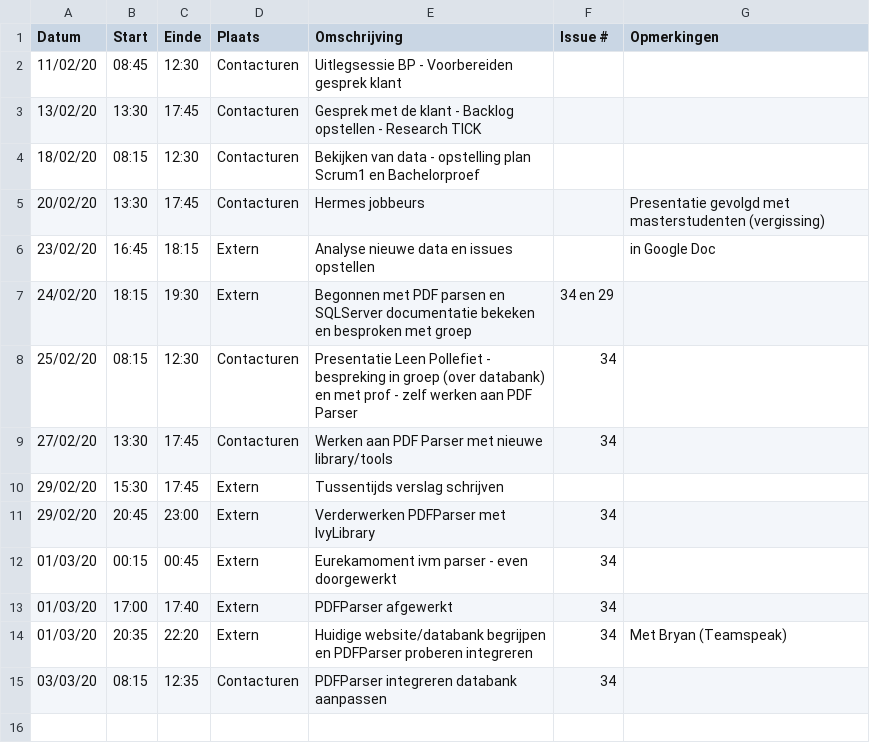
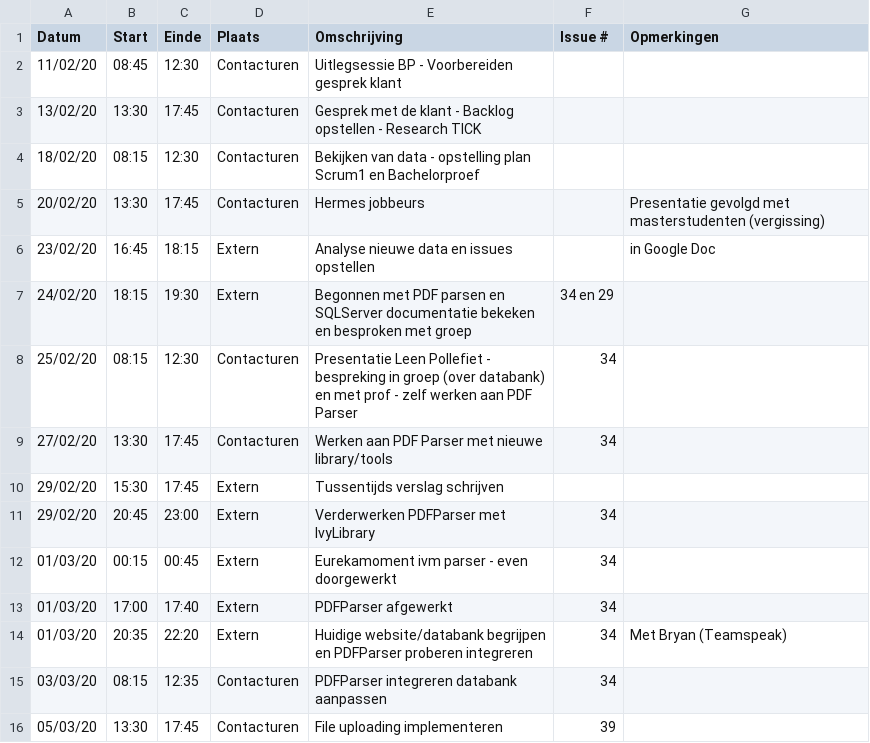
Before and after one commit to philipkukoba/Bachelors-Dissertation-DroneWebApp, a CSV file: logboeken/KukobaPhilip.csv, drawn as a sheet; the diff names each change by its address in the sheet, - before the commit and + after, or states it on an @@ line.

Commit message:
Update KukobaPhilip.csv

```diff
--- a/logboeken/KukobaPhilip.csv
+++ b/logboeken/KukobaPhilip.csv
+row 16: 05/03/20 | 13:30 | 17:45 | Contacturen | File uploading implementeren | 39
```
